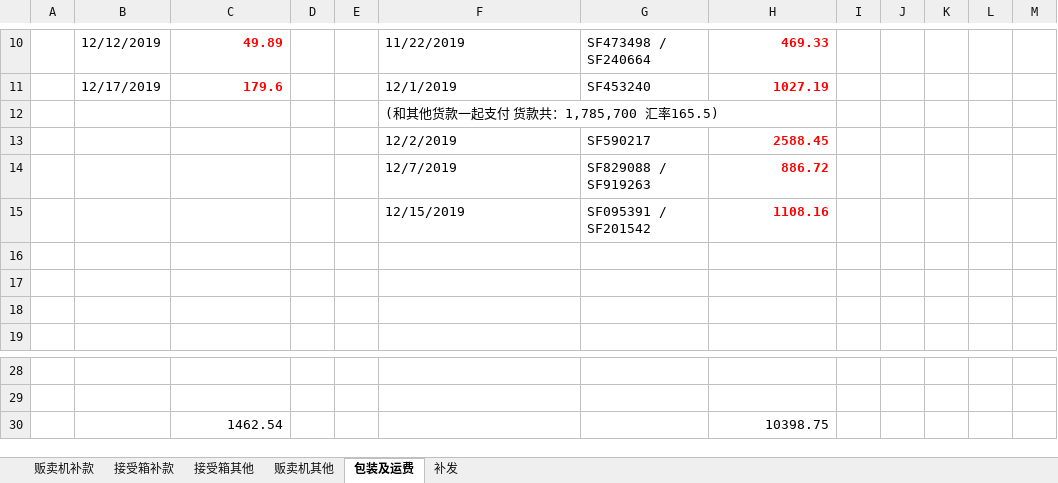
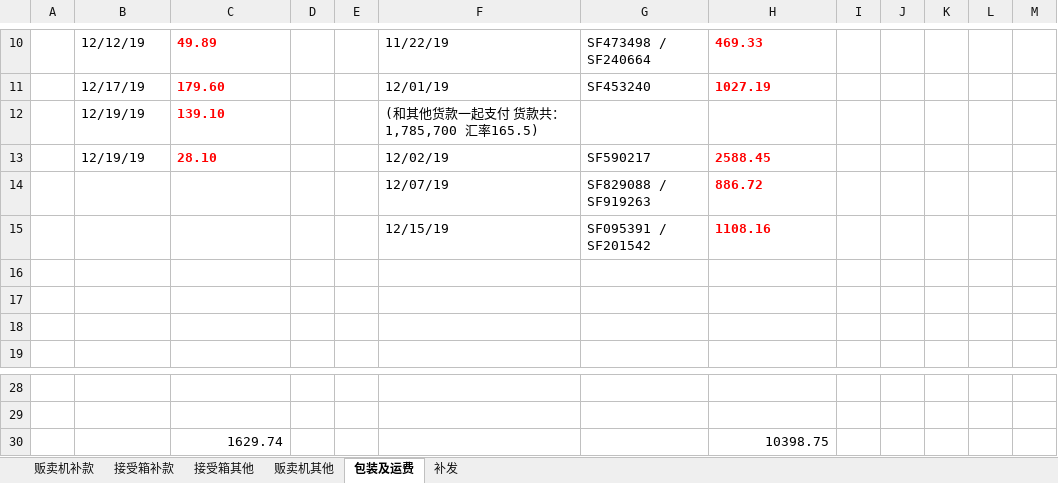
Before and after one commit to yukimi1212/404, an Excel workbook: 进度整理.xlsx, sheet 包装及运费, drawn as a sheet; only a part is shown, gaps mark what is left out; values as stored, in another font and other column widths than the file's, no borders; removed rows and columns are numbered as before the commit, all else as after; the diff covers the shown part only; the diff names each change by its address in the sheet, - before the commit and + after, or states it on an @@ line.

```diff
--- a/进度整理.xlsx (sheet 包装及运费)
+++ b/进度整理.xlsx (sheet 包装及运费)
-B10: 12/12/2019
+B10: 12/12/19
-C10:C11 alignment: right
+C10:C11 alignment: left
-F10: 11/22/2019
+F10: 11/22/19
-H10:H11 alignment: right
+H10:H11 alignment: left
-B11: 12/17/2019
+B11: 12/17/19
-C11: 179.6
+C11: 179.60
-F11: 12/1/2019
+F11: 12/01/19
-row 12:  |  |  |  |  | (和其他货款一起支付 货款共：1,785,700 汇率165.5)
+row 12:  | 12/19/19 | 139.10 |  |  | (和其他货款一起支付 货款共：1,785,700 汇率165.5)
-B13: (empty)
+B13: 12/19/19
-C13: (empty)
+C13: 28.10
-F13: 12/2/2019
+F13: 12/02/19
-H13:H15 alignment: right
+H13:H15 alignment: left
-F14: 12/7/2019
+F14: 12/07/19
-F15: 12/15/2019
+F15: 12/15/19
-C30: 1462.54
+C30: 1629.74
```
Also changed, not shown: 30 edited cells and cell formats elsewhere in this sheet, sheet 接受箱补款, sheet 接受箱其他, sheet 贩卖机补款, sheet 贩卖机其他, formulas that keep their value, hidden cells, 1 other file.
